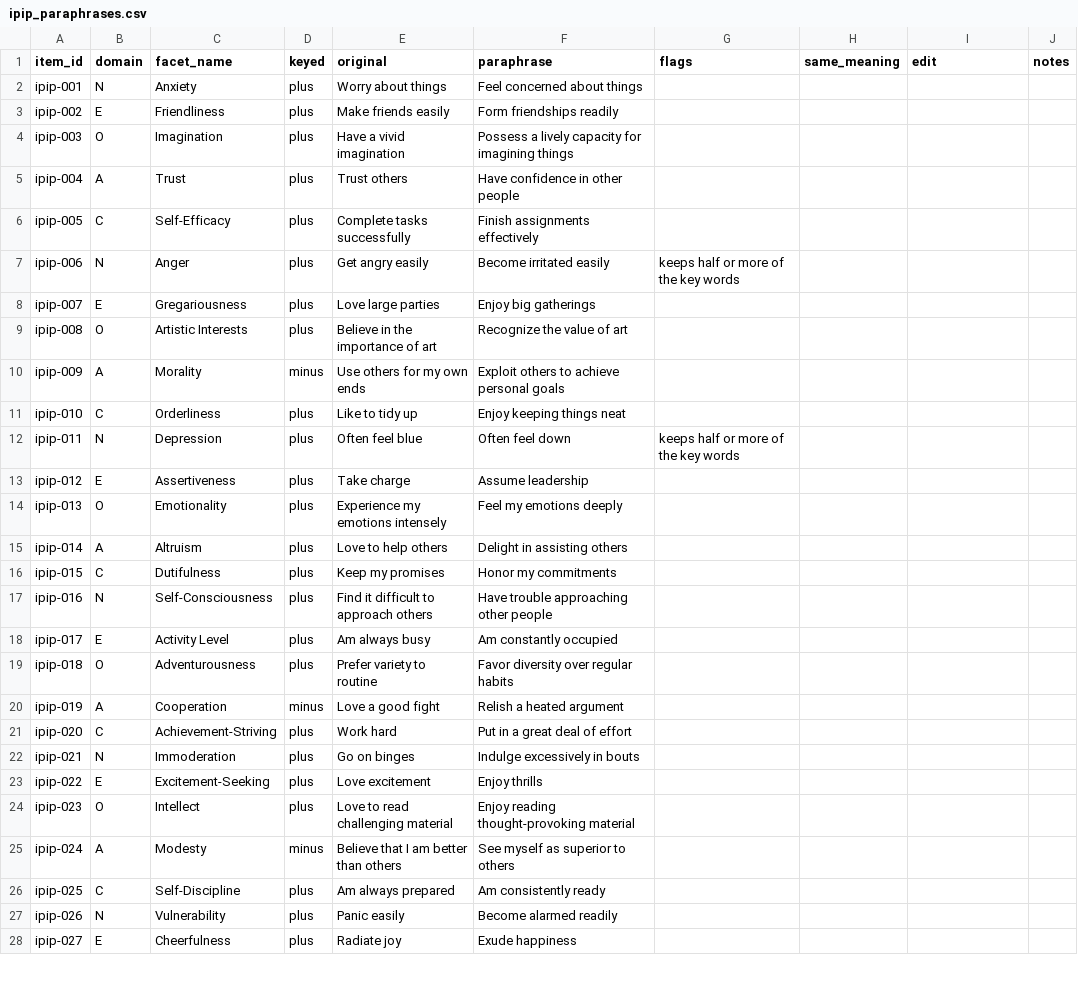
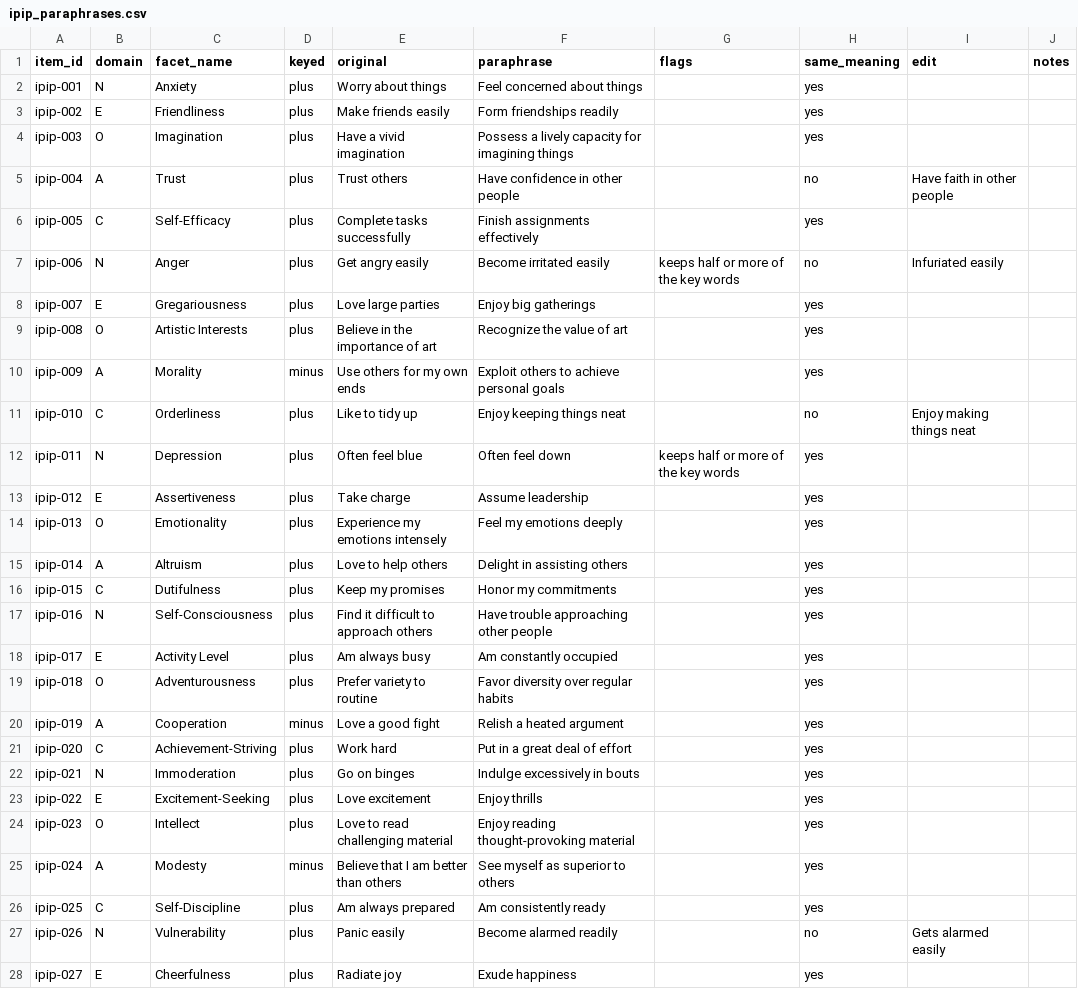
Before and after one commit to am3lia-low/jev-project, a CSV file: 02-jevlet-personas/data/reviews/ipip_paraphrases.csv, drawn as a sheet; only a part is shown; the diff covers the shown part only.

```diff
--- a/02-jevlet-personas/data/reviews/ipip_paraphrases.csv
+++ b/02-jevlet-personas/data/reviews/ipip_paraphrases.csv
@@ -1,28 +1,28 @@
 item_id,domain,facet_name,keyed,original,paraphrase,flags,same_meaning,edit,notes
-ipip-001,N,Anxiety,plus,Worry about things,Feel concerned about things,,,,
-ipip-002,E,Friendliness,plus,Make friends easily,Form friendships readily,,,,
-ipip-003,O,Imagination,plus,Have a vivid imagination,Possess a lively capacity for imagining things,,,,
-ipip-004,A,Trust,plus,Trust others,Have confidence in other people,,,,
-ipip-005,C,Self-Efficacy,plus,Complete tasks successfully,Finish assignments effectively,,,,
-ipip-006,N,Anger,plus,Get angry easily,Become irritated easily,keeps half or more of the key words,,,
-ipip-007,E,Gregariousness,plus,Love large parties,Enjoy big gatherings,,,,
-ipip-008,O,Artistic Interests,plus,Believe in the importance of art,Recognize the value of art,,,,
-ipip-009,A,Morality,minus,Use others for my own ends,Exploit others to achieve personal goals,,,,
-ipip-010,C,Orderliness,plus,Like to tidy up,Enjoy keeping things neat,,,,
-ipip-011,N,Depression,plus,Often feel blue,Often feel down,keeps half or more of the key words,,,
-ipip-012,E,Assertiveness,plus,Take charge,Assume leadership,,,,
-ipip-013,O,Emotionality,plus,Experience my emotions intensely,Feel my emotions deeply,,,,
-ipip-014,A,Altruism,plus,Love to help others,Delight in assisting others,,,,
-ipip-015,C,Dutifulness,plus,Keep my promises,Honor my commitments,,,,
-ipip-016,N,Self-Consciousness,plus,Find it difficult to approach others,Have trouble approaching other people,,,,
-ipip-017,E,Activity Level,plus,Am always busy,Am constantly occupied,,,,
-ipip-018,O,Adventurousness,plus,Prefer variety to routine,Favor diversity over regular habits,,,,
-ipip-019,A,Cooperation,minus,Love a good fight,Relish a heated argument,,,,
-ipip-020,C,Achievement-Striving,plus,Work hard,Put in a great deal of effort,,,,
-ipip-021,N,Immoderation,plus,Go on binges,Indulge excessively in bouts,,,,
-ipip-022,E,Excitement-Seeking,plus,Love excitement,Enjoy thrills,,,,
-ipip-023,O,Intellect,plus,Love to read challenging material,Enjoy reading thought-provoking material,,,,
-ipip-024,A,Modesty,minus,Believe that I am better than others,See myself as superior to others,,,,
-ipip-025,C,Self-Discipline,plus,Am always prepared,Am consistently ready,,,,
-ipip-026,N,Vulnerability,plus,Panic easily,Become alarmed readily,,,,
-ipip-027,E,Cheerfulness,plus,Radiate joy,Exude happiness,,,,
+ipip-001,N,Anxiety,plus,Worry about things,Feel concerned about things,,yes,,
+ipip-002,E,Friendliness,plus,Make friends easily,Form friendships readily,,yes,,
+ipip-003,O,Imagination,plus,Have a vivid imagination,Possess a lively capacity for imagining things,,yes,,
+ipip-004,A,Trust,plus,Trust others,Have confidence in other people,,no,Have faith in other people,
+ipip-005,C,Self-Efficacy,plus,Complete tasks successfully,Finish assignments effectively,,yes,,
+ipip-006,N,Anger,plus,Get angry easily,Become irritated easily,keeps half or more of the key words,no,Infuriated easily,
+ipip-007,E,Gregariousness,plus,Love large parties,Enjoy big gatherings,,yes,,
+ipip-008,O,Artistic Interests,plus,Believe in the importance of art,Recognize the value of art,,yes,,
+ipip-009,A,Morality,minus,Use others for my own ends,Exploit others to achieve personal goals,,yes,,
+ipip-010,C,Orderliness,plus,Like to tidy up,Enjoy keeping things neat,,no,Enjoy making things neat,
+ipip-011,N,Depression,plus,Often feel blue,Often feel down,keeps half or more of the key words,yes,,
+ipip-012,E,Assertiveness,plus,Take charge,Assume leadership,,yes,,
+ipip-013,O,Emotionality,plus,Experience my emotions intensely,Feel my emotions deeply,,yes,,
+ipip-014,A,Altruism,plus,Love to help others,Delight in assisting others,,yes,,
+ipip-015,C,Dutifulness,plus,Keep my promises,Honor my commitments,,yes,,
+ipip-016,N,Self-Consciousness,plus,Find it difficult to approach others,Have trouble approaching other people,,yes,,
+ipip-017,E,Activity Level,plus,Am always busy,Am constantly occupied,,yes,,
+ipip-018,O,Adventurousness,plus,Prefer variety to routine,Favor diversity over regular habits,,yes,,
+ipip-019,A,Cooperation,minus,Love a good fight,Relish a heated argument,,yes,,
+ipip-020,C,Achievement-Striving,plus,Work hard,Put in a great deal of effort,,yes,,
+ipip-021,N,Immoderation,plus,Go on binges,Indulge excessively in bouts,,yes,,
+ipip-022,E,Excitement-Seeking,plus,Love excitement,Enjoy thrills,,yes,,
+ipip-023,O,Intellect,plus,Love to read challenging material,Enjoy reading thought-provoking material,,yes,,
+ipip-024,A,Modesty,minus,Believe that I am better than others,See myself as superior to others,,yes,,
+ipip-025,C,Self-Discipline,plus,Am always prepared,Am consistently ready,,yes,,
+ipip-026,N,Vulnerability,plus,Panic easily,Become alarmed readily,,no,Gets alarmed easily,
+ipip-027,E,Cheerfulness,plus,Radiate joy,Exude happiness,,yes,,
```
Also changed, not shown: 99 edited cells elsewhere in this file, 01-jev-benchmarks/data/reviews/mmlu_swaps_30.csv, 02-jevlet-personas/data/reviews/scenarios.csv, 2 other files.
